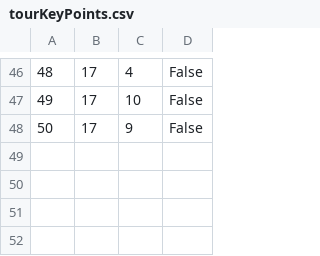
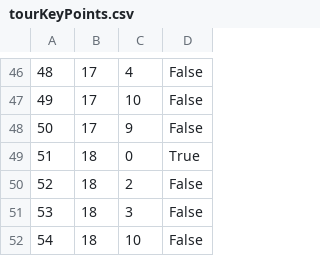
Before and after one commit to BrziGolub/booking, a CSV file: Booking/Booking/Resources/Data/tourKeyPoints.csv, drawn as a sheet; only a part is shown, gaps mark what is left out.

```diff
--- a/Booking/Booking/Resources/Data/tourKeyPoints.csv
+++ b/Booking/Booking/Resources/Data/tourKeyPoints.csv
@@ -48 +48,5 @@
 50|17|9|False
+51|18|0|True
+52|18|2|False
+53|18|3|False
+54|18|10|False
```
Also changed, not shown: Booking/Booking/Resources/Data/tourImages.csv, Booking/Booking/Resources/Data/tours.csv, 13 other files.
